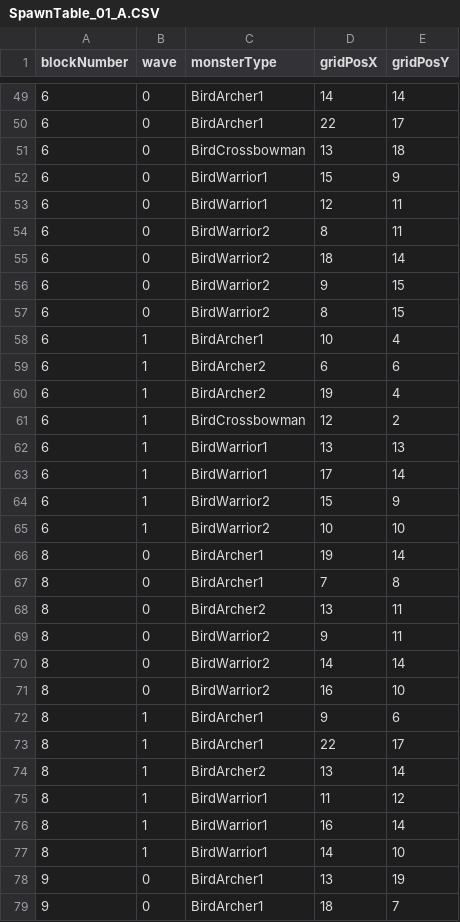
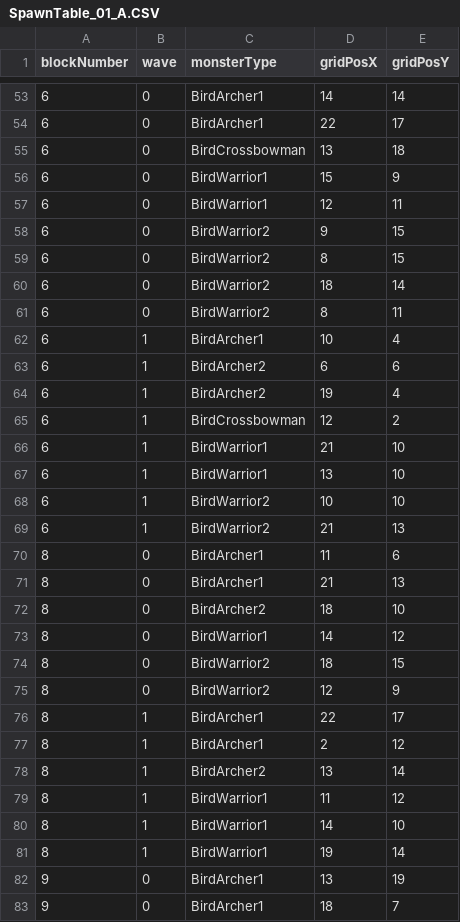
Before and after one commit to qkrdmstn/dragon-and-test, a CSV file: Assets/Resources/SpawnDB/SpawnTable_01_A.CSV, drawn as a sheet; only a part is shown, gaps mark what is left out; the diff covers the shown part only.

```diff
--- a/Assets/Resources/SpawnDB/SpawnTable_01_A.CSV
+++ b/Assets/Resources/SpawnDB/SpawnTable_01_A.CSV
@@ -53,6 +57,6 @@ blockNumber,wave,monsterType,gridPosX,gridPosY
 6,0,BirdWarrior1,12,11
-6,0,BirdWarrior2,8,11
-6,0,BirdWarrior2,18,14
 6,0,BirdWarrior2,9,15
 6,0,BirdWarrior2,8,15
+6,0,BirdWarrior2,18,14
+6,0,BirdWarrior2,8,11
 6,1,BirdArcher1,10,4
@@ -61,18 +65,18 @@ blockNumber,wave,monsterType,gridPosX,gridPosY
 6,1,BirdCrossbowman,12,2
-6,1,BirdWarrior1,13,13
-6,1,BirdWarrior1,17,14
-6,1,BirdWarrior2,15,9
+6,1,BirdWarrior1,21,10
+6,1,BirdWarrior1,13,10
 6,1,BirdWarrior2,10,10
-8,0,BirdArcher1,19,14
-8,0,BirdArcher1,7,8
-8,0,BirdArcher2,13,11
-8,0,BirdWarrior2,9,11
-8,0,BirdWarrior2,14,14
-8,0,BirdWarrior2,16,10
-8,1,BirdArcher1,9,6
+6,1,BirdWarrior2,21,13
+8,0,BirdArcher1,11,6
+8,0,BirdArcher1,21,13
+8,0,BirdArcher2,18,10
+8,0,BirdWarrior1,14,12
+8,0,BirdWarrior2,18,15
+8,0,BirdWarrior2,12,9
 8,1,BirdArcher1,22,17
+8,1,BirdArcher1,2,12
 8,1,BirdArcher2,13,14
 8,1,BirdWarrior1,11,12
-8,1,BirdWarrior1,16,14
 8,1,BirdWarrior1,14,10
+8,1,BirdWarrior1,19,14
 9,0,BirdArcher1,13,19
```
Also changed, not shown: 5 added rows, 1 removed row and 12 edited cells elsewhere in this file, 7 other files.
